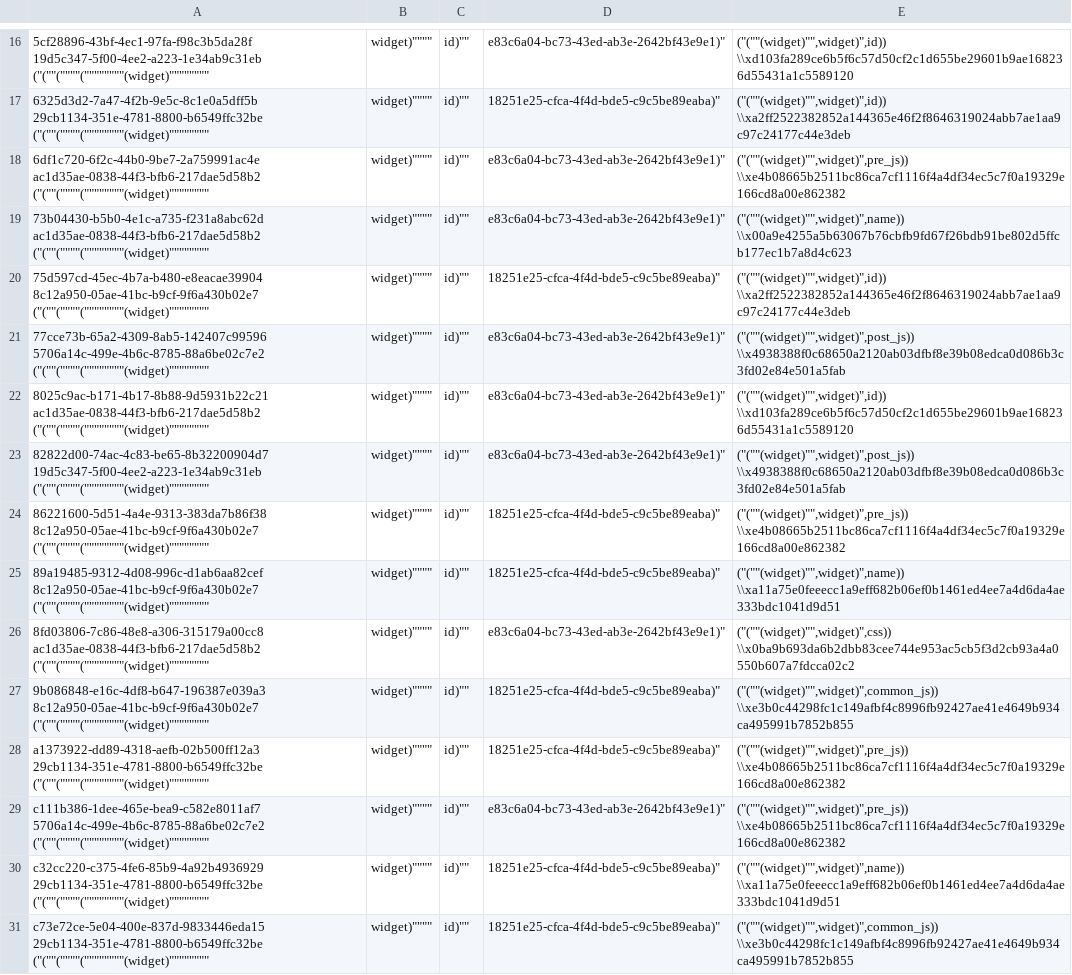
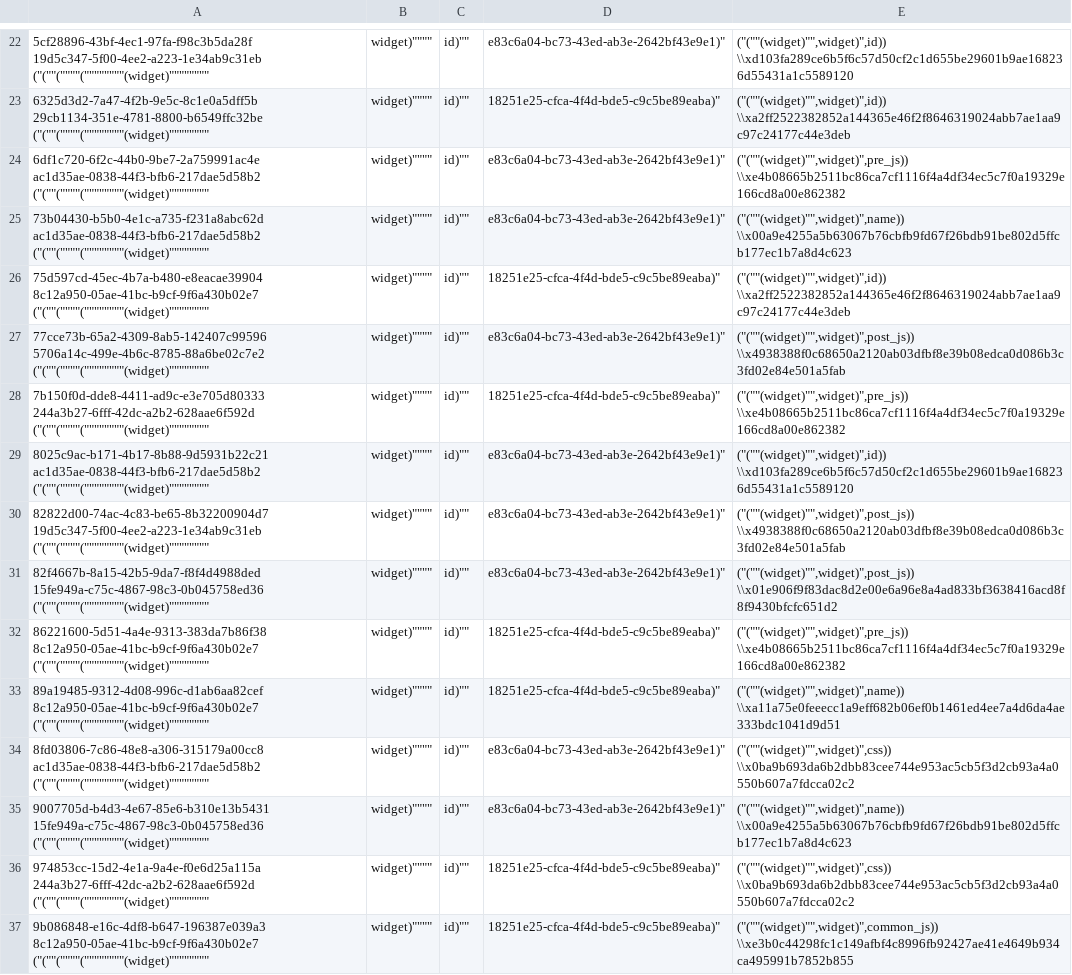
Before and after one commit to aquametalabs/aquameta, a CSV file: bundles-available/org.aquameta.ui.tags/rowset_row_field.csv, drawn as a sheet; only a part is shown, gaps mark what is left out; the shorter side is filled out with more unchanged rows; the diff covers the shown part only.

Commit message:
org.aquameta.ui.tags:  add rows input to widgets, for passing in the row from widget.sync

```diff
--- a/bundles-available/org.aquameta.ui.tags/rowset_row_field.csv
+++ b/bundles-available/org.aquameta.ui.tags/rowset_row_field.csv
@@ -21,4 +27,6 @@
 77cce73b-65a2-4309-8ab5-142407c99596	5706a14c-499e-4b6c-8785-88a6be02c7e2	("(""(""""(""""""""(widget)"""""""",widget)"""",id)"",e83c6a04-bc73-43ed-ab3e-2642bf43e9e1)","(""(""""(widget)"""",widget)"",post_js)")	\\x4938388f0c68650a2120ab03dfbf8e39b08edca0d086b3c3fd02e84e501a5fab
+7b150f0d-dde8-4411-ad9c-e3e705d80333	244a3b27-6fff-42dc-a2b2-628aae6f592d	("(""(""""(""""""""(widget)"""""""",widget)"""",id)"",18251e25-cfca-4f4d-bde5-c9c5be89eaba)","(""(""""(widget)"""",widget)"",pre_js)")	\\xe4b08665b2511bc86ca7cf1116f4a4df34ec5c7f0a19329e166cd8a00e862382
 8025c9ac-b171-4b17-8b88-9d5931b22c21	ac1d35ae-0838-44f3-bfb6-217dae5d58b2	("(""(""""(""""""""(widget)"""""""",widget)"""",id)"",e83c6a04-bc73-43ed-ab3e-2642bf43e9e1)","(""(""""(widget)"""",widget)"",id)")	\\xd103fa289ce6b5f6c57d50cf2c1d655be29601b9ae168236d55431a1c5589120
 82822d00-74ac-4c83-be65-8b32200904d7	19d5c347-5f00-4ee2-a223-1e34ab9c31eb	("(""(""""(""""""""(widget)"""""""",widget)"""",id)"",e83c6a04-bc73-43ed-ab3e-2642bf43e9e1)","(""(""""(widget)"""",widget)"",post_js)")	\\x4938388f0c68650a2120ab03dfbf8e39b08edca0d086b3c3fd02e84e501a5fab
+82f4667b-8a15-42b5-9da7-f8f4d4988ded	15fe949a-c75c-4867-98c3-0b045758ed36	("(""(""""(""""""""(widget)"""""""",widget)"""",id)"",e83c6a04-bc73-43ed-ab3e-2642bf43e9e1)","(""(""""(widget)"""",widget)"",post_js)")	\\x01e906f9f83dac8d2e00e6a96e8a4ad833bf3638416acd8f8f9430bfcfc651d2
 86221600-5d51-4a4e-9313-383da7b86f38	8c12a950-05ae-41bc-b9cf-9f6a430b02e7	("(""(""""(""""""""(widget)"""""""",widget)"""",id)"",18251e25-cfca-4f4d-bde5-c9c5be89eaba)","(""(""""(widget)"""",widget)"",pre_js)")	\\xe4b08665b2511bc86ca7cf1116f4a4df34ec5c7f0a19329e166cd8a00e862382
@@ -26,2 +34,4 @@
 8fd03806-7c86-48e8-a306-315179a00cc8	ac1d35ae-0838-44f3-bfb6-217dae5d58b2	("(""(""""(""""""""(widget)"""""""",widget)"""",id)"",e83c6a04-bc73-43ed-ab3e-2642bf43e9e1)","(""(""""(widget)"""",widget)"",css)")	\\x0ba9b693da6b2dbb83cee744e953ac5cb5f3d2cb93a4a0550b607a7fdcca02c2
+9007705d-b4d3-4e67-85e6-b310e13b5431	15fe949a-c75c-4867-98c3-0b045758ed36	("(""(""""(""""""""(widget)"""""""",widget)"""",id)"",e83c6a04-bc73-43ed-ab3e-2642bf43e9e1)","(""(""""(widget)"""",widget)"",name)")	\\x00a9e4255a5b63067b76cbfb9fd67f26bdb91be802d5ffcb177ec1b7a8d4c623
+974853cc-15d2-4e1a-9a4e-f0e6d25a115a	244a3b27-6fff-42dc-a2b2-628aae6f592d	("(""(""""(""""""""(widget)"""""""",widget)"""",id)"",18251e25-cfca-4f4d-bde5-c9c5be89eaba)","(""(""""(widget)"""",widget)"",css)")	\\x0ba9b693da6b2dbb83cee744e953ac5cb5f3d2cb93a4a0550b607a7fdcca02c2
 9b086848-e16c-4df8-b647-196387e039a3	8c12a950-05ae-41bc-b9cf-9f6a430b02e7	("(""(""""(""""""""(widget)"""""""",widget)"""",id)"",18251e25-cfca-4f4d-bde5-c9c5be89eaba)","(""(""""(widget)"""",widget)"",common_js)")	\\xe3b0c44298fc1c149afbf4c8996fb92427ae41e4649b934ca495991b7852b855
```
Also changed, not shown: 12 added rows elsewhere in this file, bundles-available/org.aquameta.ui.tags/blob.csv, bundles-available/org.aquameta.ui.tags/commit.csv, 3 other files.
